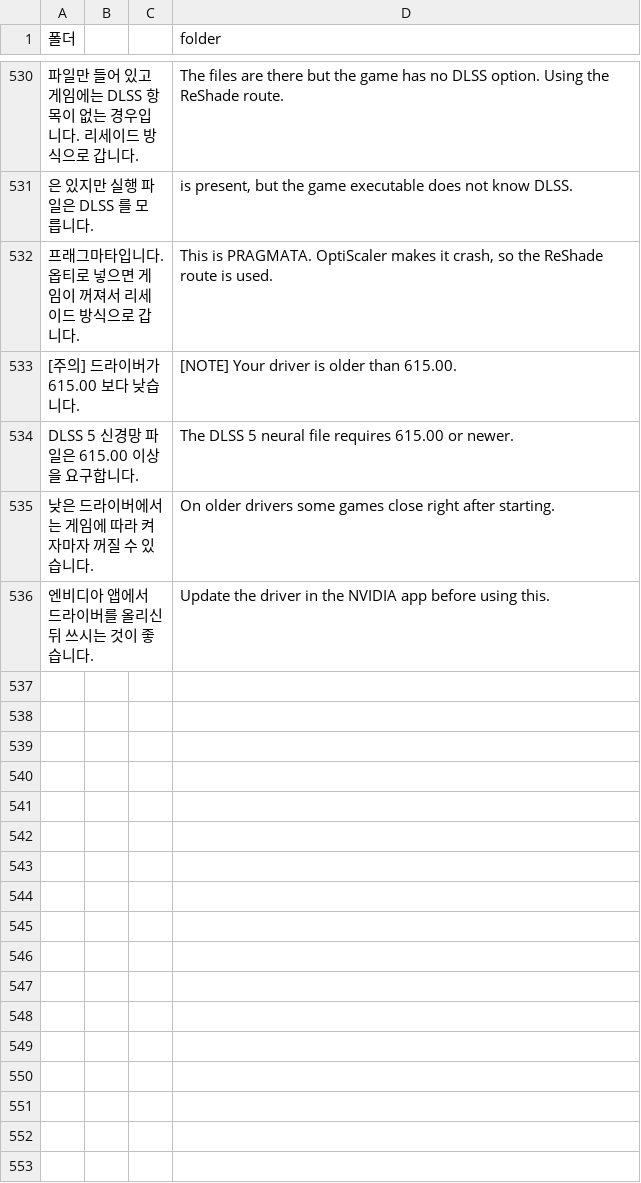
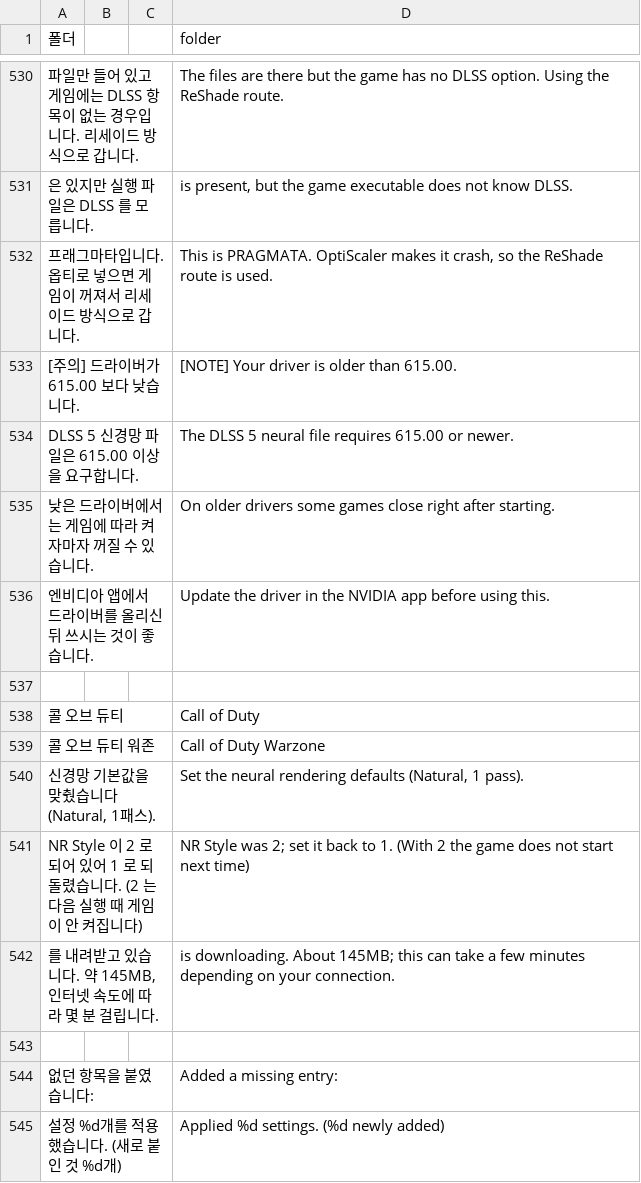
Before and after one commit to battlehansy-ssys/dlss5-setup-helper, a TSV file: strings_en.tsv, drawn as a sheet; only a part is shown, gaps mark what is left out; the diff names each change by its address in the sheet, - before the commit and + after, or states it on an @@ line.

Commit message:
1.0.3.0 - multipass, Natural preset default, model resolution 100%

```diff
--- a/strings_en.tsv
+++ b/strings_en.tsv
+row 537: (empty)
+row 538: 콜 오브 듀티 |  |  | Call of Duty
+row 539: 콜 오브 듀티 워존 |  |  | Call of Duty Warzone
+row 540: 신경망 기본값을 맞췄습니다 (Natural, 1패스). |  |  | Set the neural rendering defaults (Natural, 1 pass).
+row 541: NR Style 이 2 로 되어 있어 1 로 되돌렸습니다. (2 는 다음 실행 때 게임이 안 켜집니다) |  |  | NR Style was 2; set it back to 1. (With 2 the game does not start next time)
+row 542: 를 내려받고 있습니다. 약 145MB, 인터넷 속도에 따라 몇 분 걸립니다. |  |  | is downloading. About 145MB; this can take a few minutes depending on your connection.
+row 543: (empty)
+row 544: 없던 항목을 붙였습니다: |  |  | Added a missing entry:
+row 545: 설정 %d개를 적용했습니다. (새로 붙인 것 %d개) |  |  | Applied %d settings. (%d newly added)
```
Also changed, not shown: 1 other file.
